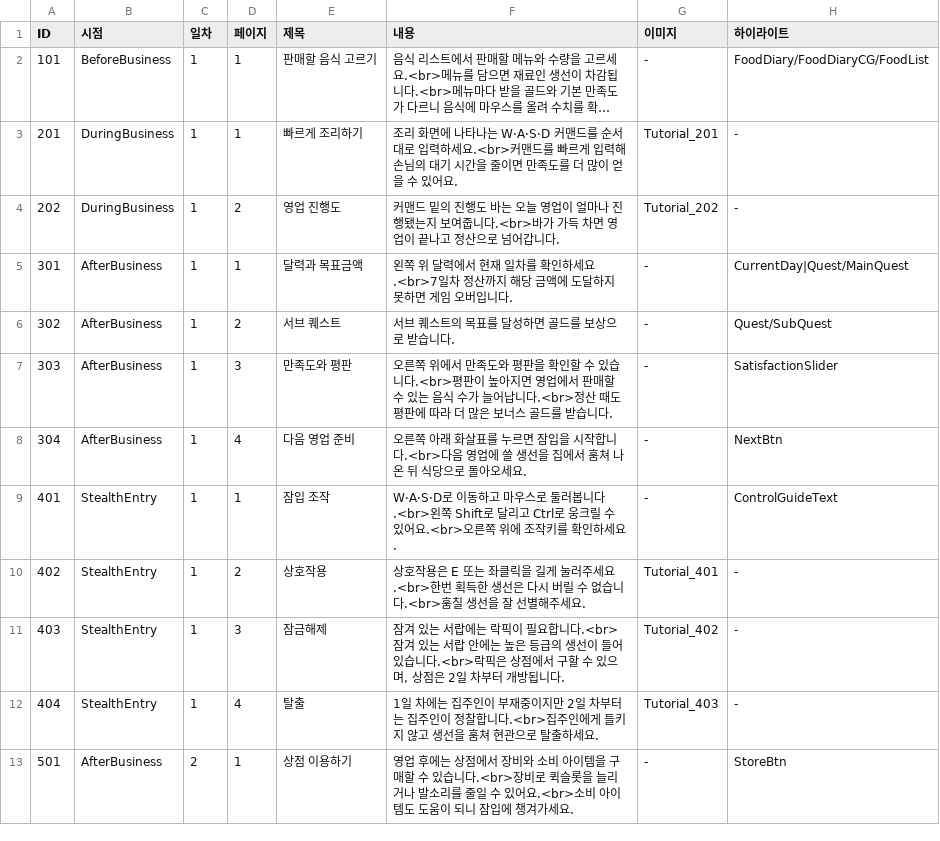
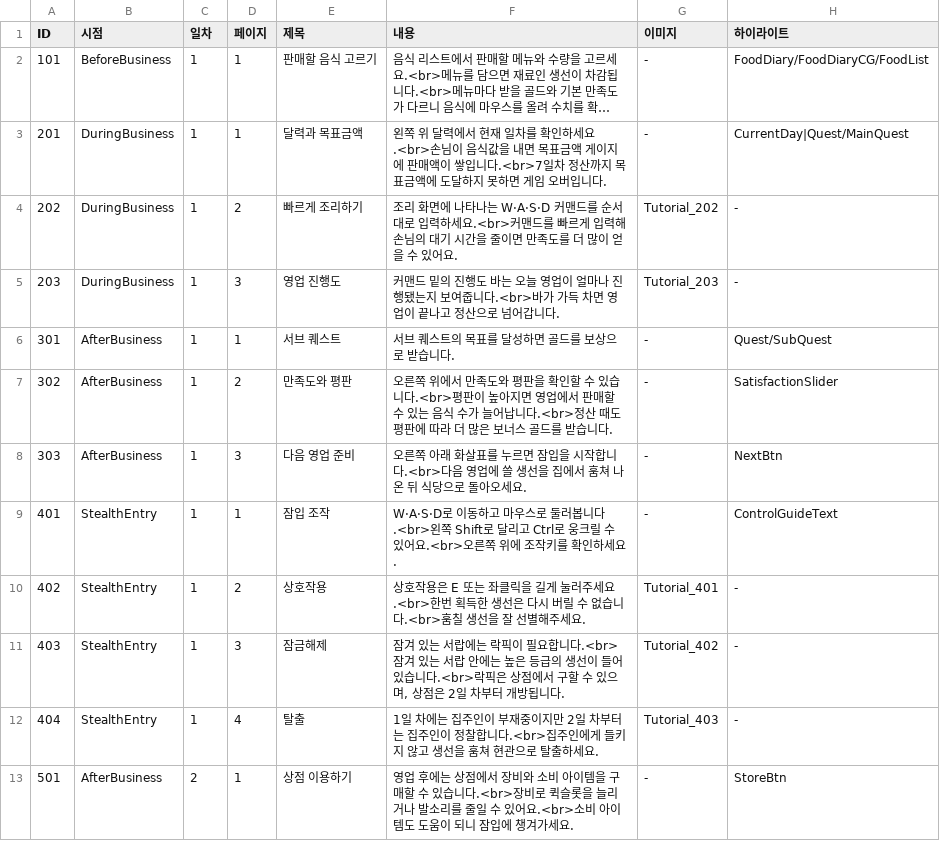
Before and after one commit to sinwa3/Fish-Tycoon, a CSV file: Assets/@Resources/Resources/Table/TutorialTable.csv, drawn as a sheet; long unchanged cells end in …; removed rows and columns are numbered as before the commit, all else as after; the diff names each change by its address in the sheet, - before the commit and + after, or states it on an @@ line.

Commit message:
feat: Add Gold Collection Animation During Business
- 영업 중 손님 퇴장 시 골드 아이콘이 메인 퀘스트 게이지로 이동하는 연출 추가
- 골드 아이콘이 도착할 때마다 메인 퀘스트 진행도 갱신
- 골드 아이콘 이동 시 곡선 경로 및 순차 이동 애니메이션 적용
- 생선 판매에 따른 골드 획득을 시각적으로 확인할 수 있도록 개선

```diff
--- a/Assets/@Resources/Resources/Table/TutorialTable.csv
+++ b/Assets/@Resources/Resources/Table/TutorialTable.csv
-E3 (제목): 빠르게 조리하기
+E3 (제목): 달력과 목표금액
-F3 (내용): 조리 화면에 나타나는 W·A·S·D 커맨드를 순서대로 입력하세요.<br>커맨드를 빠르게 입력해 손님의 대기 시간을 줄이면 만족도를 더 많이 얻을 수 있어요.
+F3 (내용): 왼쪽 위 달력에서 현재 일차를 확인하세요.<br>손님이 음식값을 내면 목표금액 게이지에 판매액이 쌓입니다.<br>7일차 정산까지 목표금액에 도달하지 못하면 게임 오버입니다.
-G3 (이미지): Tutorial_201
+G3 (이미지): -
-H3 (하이라이트): -
+H3 (하이라이트): CurrentDay|Quest/MainQuest
-E4 (제목): 영업 진행도
+E4 (제목): 빠르게 조리하기
-F4 (내용): 커맨드 밑의 진행도 바는 오늘 영업이 얼마나 진행됐는지 보여줍니다.<br>바가 가득 차면 영업이 끝나고 정산으로 넘어갑니다.
+F4 (내용): 조리 화면에 나타나는 W·A·S·D 커맨드를 순서대로 입력하세요.<br>커맨드를 빠르게 입력해 손님의 대기 시간을 줄이면 만족도를 더 많이 얻을 수 있어요.
+row 5: 203 | DuringBusiness | 1 | 3 | 영업 진행도 | 커맨드 밑의 진행도 바는 오늘 영업이 얼마나 진행됐는지 보여줍니다.<br>바가 가득 차면 영업이 끝나고 정산으로 넘어갑니다. | Tutorial_203 | -
-E6 (제목): 달력과 목표금액
+E6 (제목): 서브 퀘스트
-F6 (내용): 왼쪽 위 달력에서 현재 일차를 확인하세요.<br>7일차 정산까지 해당 금액에 도달하지 못하면 게임 오버입니다.
+F6 (내용): 서브 퀘스트의 목표를 달성하면 골드를 보상으로 받습니다.
-H6 (하이라이트): CurrentDay|Quest/MainQuest
+H6 (하이라이트): Quest/SubQuest
-E7 (제목): 서브 퀘스트
+E7 (제목): 만족도와 평판
-F7 (내용): 서브 퀘스트의 목표를 달성하면 골드를 보상으로 받습니…
+F7 (내용): 오른쪽 위에서 만족도와 평판을 확인할 수 있습니다.<br>평판이 높아지면 영업에서 판매할 수 있는 음식 수가 늘어납니다.<br>정산 때도 평판에 따라 더 많은 보너스 골드를 받습니…
-H7 (하이라이트): Quest/SubQuest
+H7 (하이라이트): SatisfactionSlider
-E8 (제목): 만족도와 평판
+E8 (제목): 다음 영업 준비
-F8 (내용): 오른쪽 위에서 만족도와 평판을 확인할 수 있습니다.<br>평판이 높아지면 영업에서 판매할 수 있는 음식 수가 늘어납니다.<br>정산 때도 평판에 따라 더 많은 보너스 골드를 받습니다.
+F8 (내용): 오른쪽 아래 화살표를 누르면 잠입을 시작합니다.<br>다음 영업에 쓸 생선을 집에서 훔쳐 나온 뒤 식당으로 돌아오세요.
-H8 (하이라이트): SatisfactionSlider
+H8 (하이라이트): NextBtn
-row 8: 304 | AfterBusiness | 1 | 4 | 다음 영업 준비 | 오른쪽 아래 화살표를 누르면 잠입을 시작합니다.<br>다음 영업에 쓸 생선을 집에서 훔쳐 나온 뒤 식당으로 돌아오세요. | - | NextBtn
```
Also changed, not shown: 12 other files.
